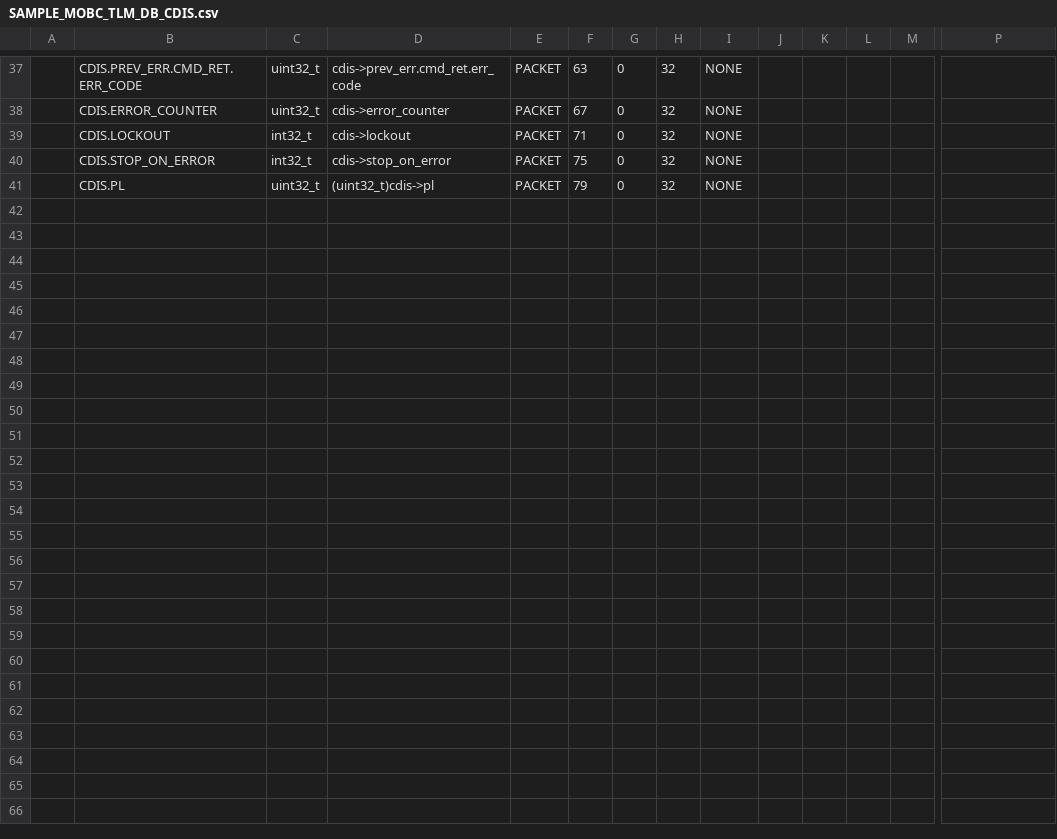
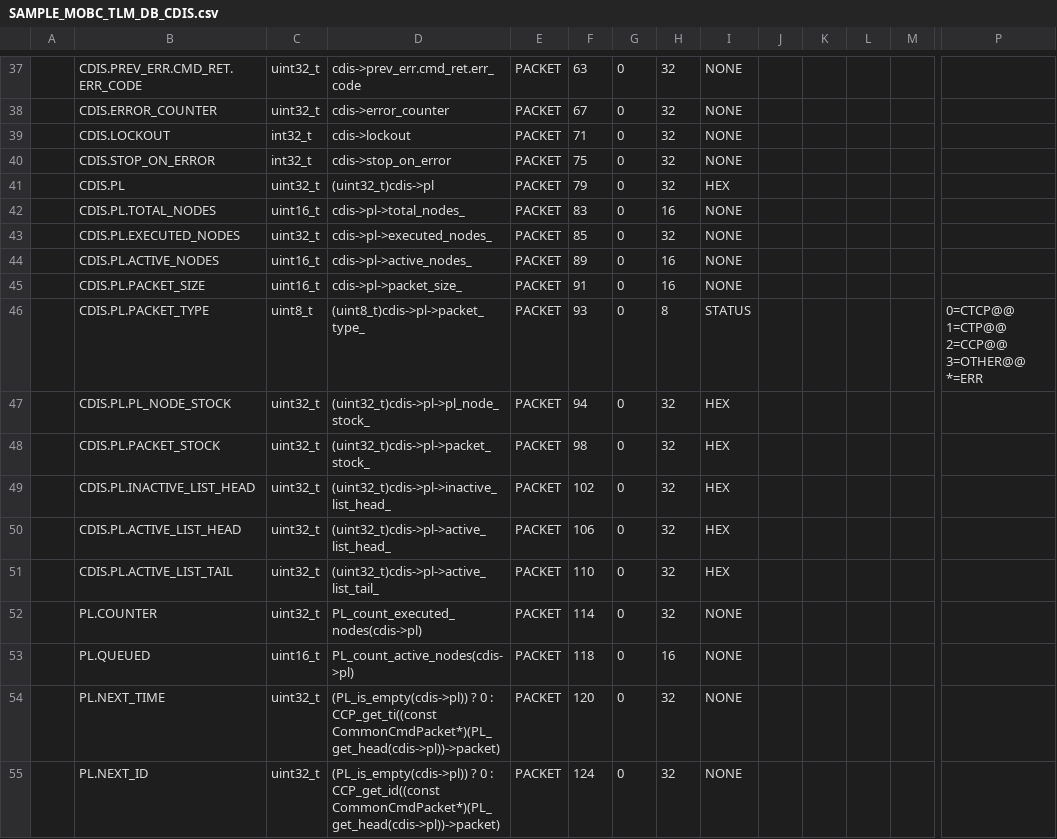
Before and after one commit to arkedge/c2a-core, a CSV file: Examples/mobc/src/src_user/Settings/TlmCmd/DataBase/TLM_DB/calced_data/SAMPLE_MOBC_TLM_DB_CDIS.csv, drawn as a sheet; only a part is shown, gaps mark what is left out; rows hold the shown columns only; the diff names each change by its address in the sheet, - before the commit and + after, or states it on an @@ line.

```diff
--- a/Examples/mobc/src/src_user/Settings/TlmCmd/DataBase/TLM_DB/calced_data/SAMPLE_MOBC_TLM_DB_CDIS.csv
+++ b/Examples/mobc/src/src_user/Settings/TlmCmd/DataBase/TLM_DB/calced_data/SAMPLE_MOBC_TLM_DB_CDIS.csv
-I41: NONE
+I41: HEX
+row 42:  | CDIS.PL.TOTAL_NODES | uint16_t | cdis->pl->total_nodes_ | PACKET | 83 | 0 | 16 | NONE
+row 43:  | CDIS.PL.EXECUTED_NODES | uint32_t | cdis->pl->executed_nodes_ | PACKET | 85 | 0 | 32 | NONE
+row 44:  | CDIS.PL.ACTIVE_NODES | uint16_t | cdis->pl->active_nodes_ | PACKET | 89 | 0 | 16 | NONE
+row 45:  | CDIS.PL.PACKET_SIZE | uint16_t | cdis->pl->packet_size_ | PACKET | 91 | 0 | 16 | NONE
+row 46:  | CDIS.PL.PACKET_TYPE | uint8_t | (uint8_t)cdis->pl->packet_type_ | PACKET | 93 | 0 | 8 | STATUS |  |  |  |  | 0=CTCP@@ 1=CTP@@ 2=CCP@@ 3=OTHER@@ *=ERR
+row 47:  | CDIS.PL.PL_NODE_STOCK | uint32_t | (uint32_t)cdis->pl->pl_node_stock_ | PACKET | 94 | 0 | 32 | HEX
+row 48:  | CDIS.PL.PACKET_STOCK | uint32_t | (uint32_t)cdis->pl->packet_stock_ | PACKET | 98 | 0 | 32 | HEX
+row 49:  | CDIS.PL.INACTIVE_LIST_HEAD | uint32_t | (uint32_t)cdis->pl->inactive_list_head_ | PACKET | 102 | 0 | 32 | HEX
+row 50:  | CDIS.PL.ACTIVE_LIST_HEAD | uint32_t | (uint32_t)cdis->pl->active_list_head_ | PACKET | 106 | 0 | 32 | HEX
+row 51:  | CDIS.PL.ACTIVE_LIST_TAIL | uint32_t | (uint32_t)cdis->pl->active_list_tail_ | PACKET | 110 | 0 | 32 | HEX
+row 52:  | PL.COUNTER | uint32_t | PL_count_executed_nodes(cdis->pl) | PACKET | 114 | 0 | 32 | NONE
+row 53:  | PL.QUEUED | uint16_t | PL_count_active_nodes(cdis->pl) | PACKET | 118 | 0 | 16 | NONE
+row 54:  | PL.NEXT_TIME | uint32_t | (PL_is_empty(cdis->pl)) ? 0 : CCP_get_ti((const CommonCmdPacket*)(PL_get_head(cdis->pl))->packet) | PACKET | 120 | 0 | 32 | NONE
+row 55:  | PL.NEXT_ID | uint32_t | (PL_is_empty(cdis->pl)) ? 0 : CCP_get_id((const CommonCmdPacket*)(PL_get_head(cdis->pl))->packet) | PACKET | 124 | 0 | 32 | NONE
```
Also changed, not shown: Examples/mobc/src/src_user/Settings/TlmCmd/DataBase/TLM_DB/SAMPLE_MOBC_TLM_DB_CDIS.csv, 1 other file.
